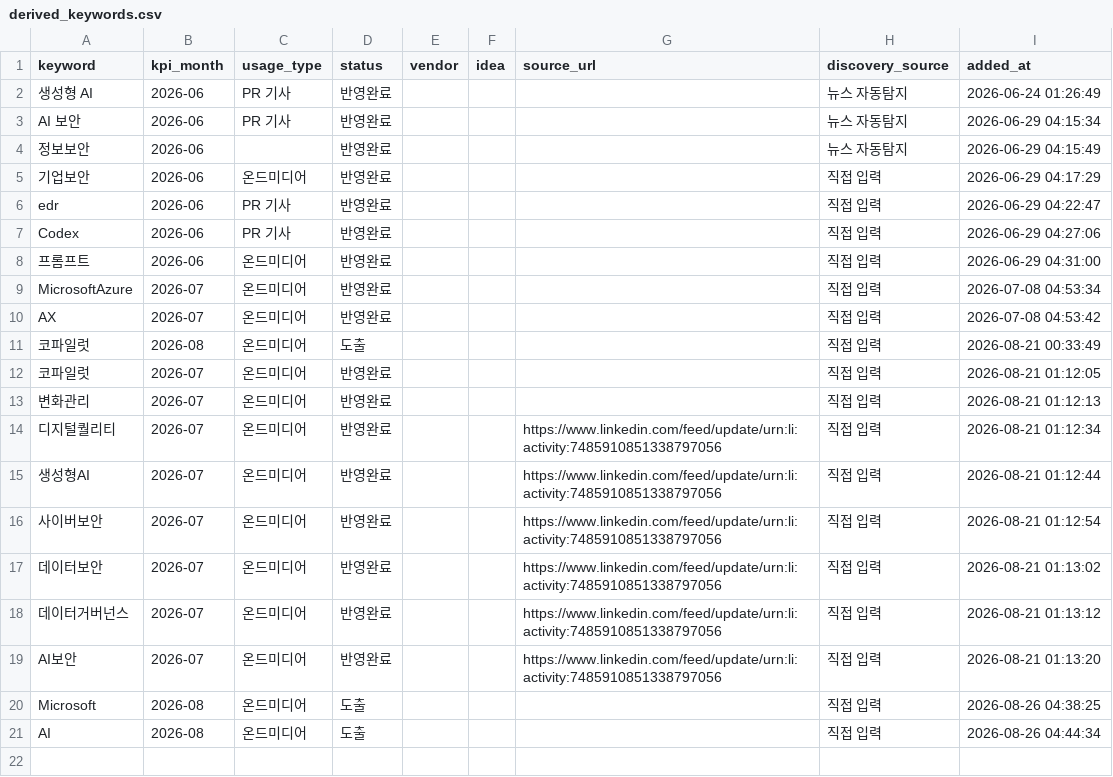
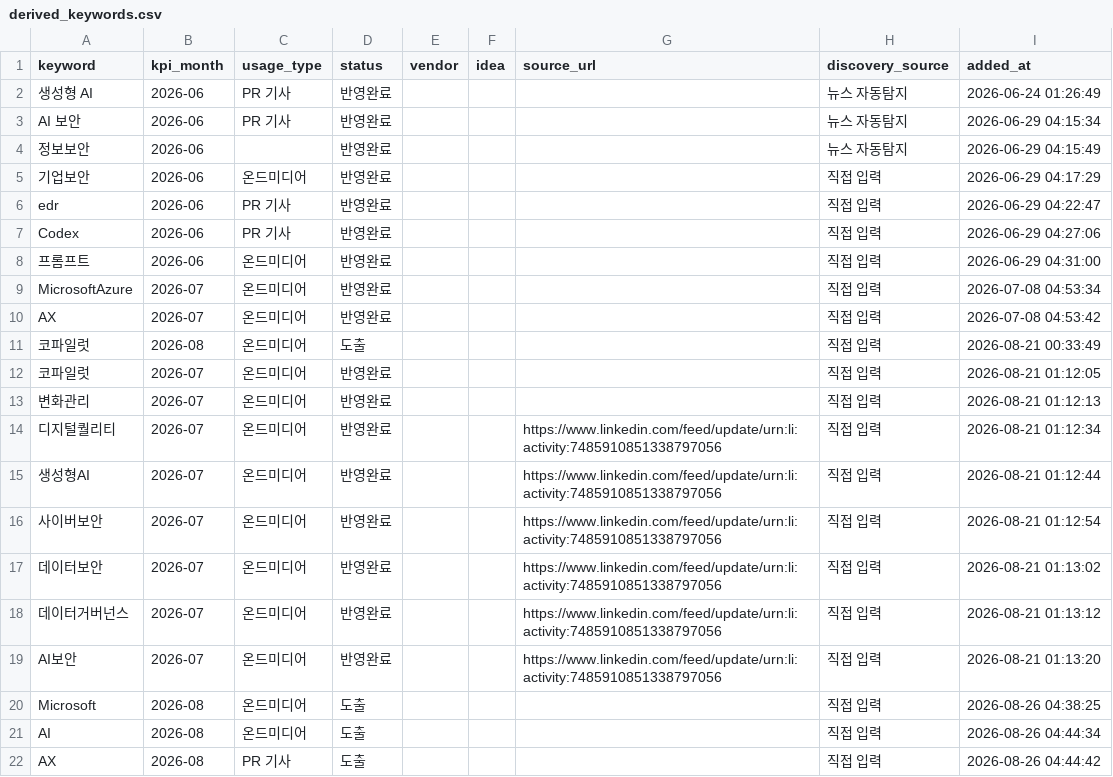
Before and after one commit to reinalee-bot/keyword-dashboard, a CSV file: data/derived_keywords.csv, drawn as a sheet.

Commit message:
키워드 추가: AX (2026-08)

```diff
--- a/data/derived_keywords.csv
+++ b/data/derived_keywords.csv
@@ -21 +21,2 @@ Microsoft,2026-08,온드미디어,도출,,,,직접 입력,2026-08-26 04:38:25
 AI,2026-08,온드미디어,도출,,,,직접 입력,2026-08-26 04:44:34
+AX,2026-08,PR 기사,도출,,,,직접 입력,2026-08-26 04:44:42
```
